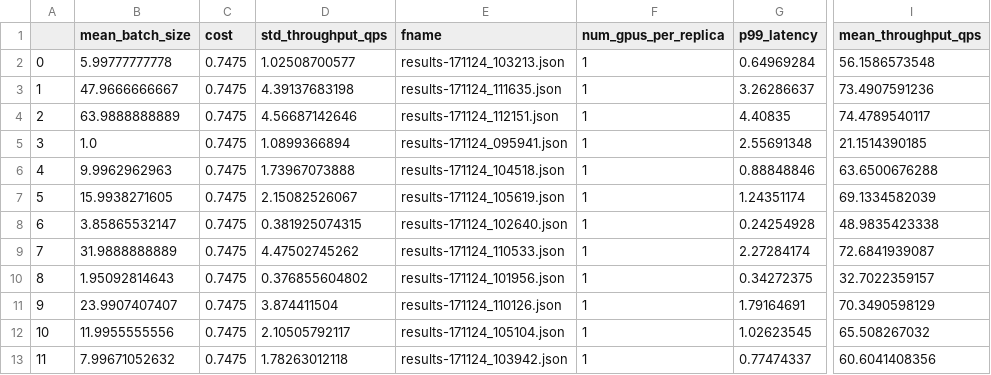
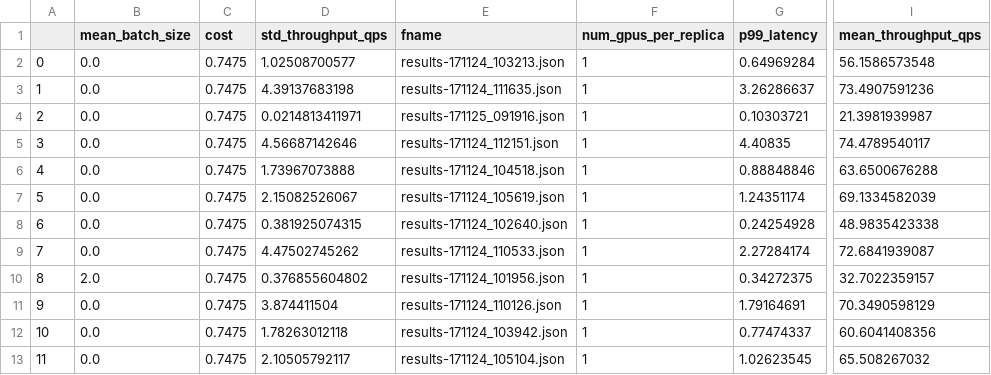
Before and after one commit to dcrankshaw/plots-model-comp-paper, a CSV file: results/single_model_profs/tf-inception/summary.csv, drawn as a sheet; only a part is shown, gaps mark what is left out; the diff names each change by its address in the sheet, - before the commit and + after, or states it on an @@ line.

Commit message:
Fix batch size 1

```diff
--- a/results/single_model_profs/tf-inception/summary.csv
+++ b/results/single_model_profs/tf-inception/summary.csv
-B2 (mean_batch_size): 5.99777777778
+B2 (mean_batch_size): 0.0
-B3 (mean_batch_size): 47.9666666667
+B3 (mean_batch_size): 0.0
-B4 (mean_batch_size): 63.9888888889
+B4 (mean_batch_size): 0.0
-D4 (std_throughput_qps): 4.56687142646
+D4 (std_throughput_qps): 0.0214813411971
-E4 (fname): results-171124_112151.json
+E4 (fname): results-171125_091916.json
-G4 (p99_latency): 4.40835
+G4 (p99_latency): 0.10303721
-I4 (mean_throughput_qps): 74.4789540117
+I4 (mean_throughput_qps): 21.3981939987
-B5 (mean_batch_size): 1.0
+B5 (mean_batch_size): 0.0
-D5 (std_throughput_qps): 1.0899366894
+D5 (std_throughput_qps): 4.56687142646
-E5 (fname): results-171124_095941.json
+E5 (fname): results-171124_112151.json
-G5 (p99_latency): 2.55691348
+G5 (p99_latency): 4.40835
-I5 (mean_throughput_qps): 21.1514390185
+I5 (mean_throughput_qps): 74.4789540117
-B6 (mean_batch_size): 9.9962962963
+B6 (mean_batch_size): 0.0
-B7 (mean_batch_size): 15.9938271605
+B7 (mean_batch_size): 0.0
-B8 (mean_batch_size): 3.85865532147
+B8 (mean_batch_size): 0.0
-B9 (mean_batch_size): 31.9888888889
+B9 (mean_batch_size): 0.0
-B10 (mean_batch_size): 1.95092814643
+B10 (mean_batch_size): 2.0
-B11 (mean_batch_size): 23.9907407407
+B11 (mean_batch_size): 0.0
-B12 (mean_batch_size): 11.9955555556
+B12 (mean_batch_size): 0.0
-D12 (std_throughput_qps): 2.10505792117
+D12 (std_throughput_qps): 1.78263012118
-E12 (fname): results-171124_105104.json
+E12 (fname): results-171124_103942.json
-G12 (p99_latency): 1.02623545
+G12 (p99_latency): 0.77474337
-I12 (mean_throughput_qps): 65.508267032
+I12 (mean_throughput_qps): 60.6041408356
-B13 (mean_batch_size): 7.99671052632
+B13 (mean_batch_size): 0.0
-D13 (std_throughput_qps): 1.78263012118
+D13 (std_throughput_qps): 2.10505792117
-E13 (fname): results-171124_103942.json
+E13 (fname): results-171124_105104.json
-G13 (p99_latency): 0.77474337
+G13 (p99_latency): 1.02623545
-I13 (mean_throughput_qps): 60.6041408356
+I13 (mean_throughput_qps): 65.508267032
```
Also changed, not shown: 2 other files.
